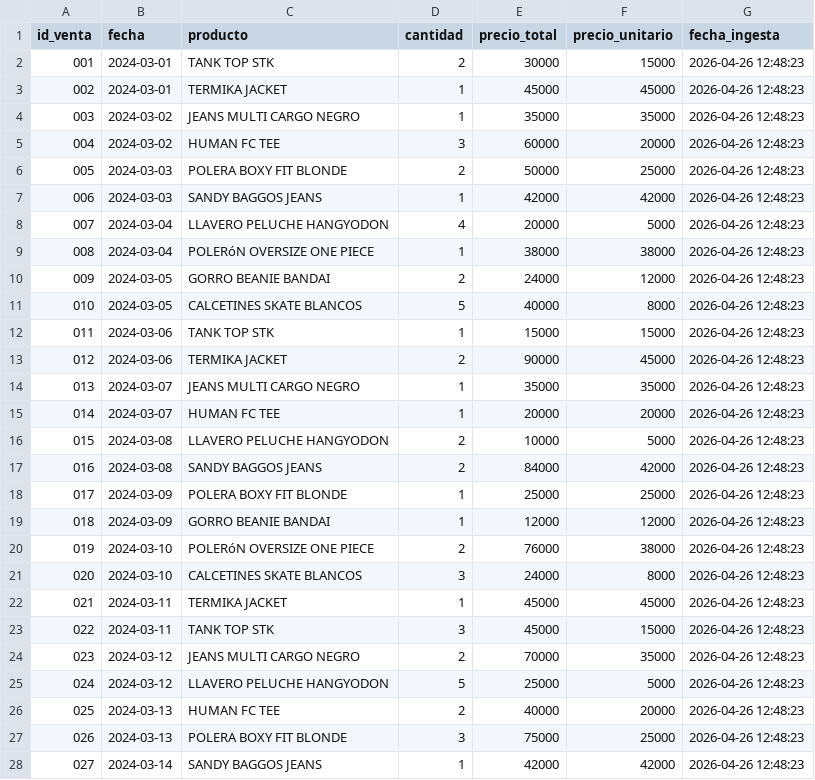
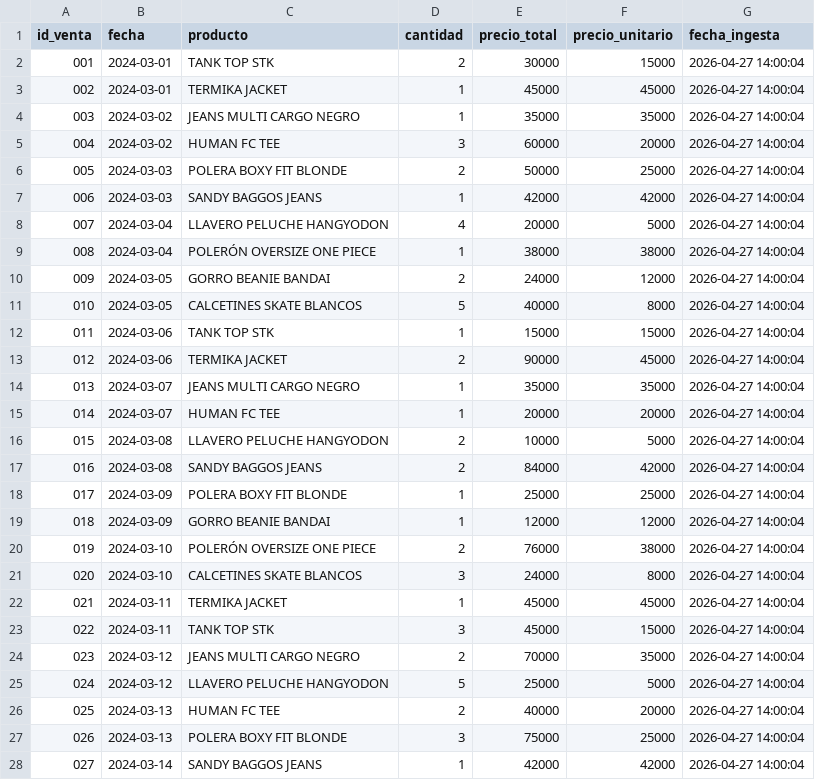
Before and after one commit to EzoGV/Ingesta_Datos, a CSV file: OneDrive/Escritorio/Actividad_Ingesta/data/procesado/dataset_limpio.csv, drawn as a sheet; only a part is shown; the diff covers the shown part only.

```diff
--- a/OneDrive/Escritorio/Actividad_Ingesta/data/procesado/dataset_limpio.csv
+++ b/OneDrive/Escritorio/Actividad_Ingesta/data/procesado/dataset_limpio.csv
@@ -1,28 +1,28 @@
 id_venta,fecha,producto,cantidad,precio_total,precio_unitario,fecha_ingesta
-001,2024-03-01,TANK TOP STK,2,30000,15000,2026-04-26 12:48:23
-002,2024-03-01,TERMIKA JACKET,1,45000,45000,2026-04-26 12:48:23
-003,2024-03-02,JEANS MULTI CARGO NEGRO,1,35000,35000,2026-04-26 12:48:23
-004,2024-03-02,HUMAN FC TEE,3,60000,20000,2026-04-26 12:48:23
-005,2024-03-03,POLERA BOXY FIT BLONDE,2,50000,25000,2026-04-26 12:48:23
-006,2024-03-03,SANDY BAGGOS JEANS,1,42000,42000,2026-04-26 12:48:23
-007,2024-03-04,LLAVERO PELUCHE HANGYODON,4,20000,5000,2026-04-26 12:48:23
-008,2024-03-04,POLERóN OVERSIZE ONE PIECE,1,38000,38000,2026-04-26 12:48:23
-009,2024-03-05,GORRO BEANIE BANDAI,2,24000,12000,2026-04-26 12:48:23
-010,2024-03-05,CALCETINES SKATE BLANCOS,5,40000,8000,2026-04-26 12:48:23
-011,2024-03-06,TANK TOP STK,1,15000,15000,2026-04-26 12:48:23
-012,2024-03-06,TERMIKA JACKET,2,90000,45000,2026-04-26 12:48:23
-013,2024-03-07,JEANS MULTI CARGO NEGRO,1,35000,35000,2026-04-26 12:48:23
-014,2024-03-07,HUMAN FC TEE,1,20000,20000,2026-04-26 12:48:23
-015,2024-03-08,LLAVERO PELUCHE HANGYODON,2,10000,5000,2026-04-26 12:48:23
-016,2024-03-08,SANDY BAGGOS JEANS,2,84000,42000,2026-04-26 12:48:23
-017,2024-03-09,POLERA BOXY FIT BLONDE,1,25000,25000,2026-04-26 12:48:23
-018,2024-03-09,GORRO BEANIE BANDAI,1,12000,12000,2026-04-26 12:48:23
-019,2024-03-10,POLERóN OVERSIZE ONE PIECE,2,76000,38000,2026-04-26 12:48:23
-020,2024-03-10,CALCETINES SKATE BLANCOS,3,24000,8000,2026-04-26 12:48:23
-021,2024-03-11,TERMIKA JACKET,1,45000,45000,2026-04-26 12:48:23
-022,2024-03-11,TANK TOP STK,3,45000,15000,2026-04-26 12:48:23
-023,2024-03-12,JEANS MULTI CARGO NEGRO,2,70000,35000,2026-04-26 12:48:23
-024,2024-03-12,LLAVERO PELUCHE HANGYODON,5,25000,5000,2026-04-26 12:48:23
-025,2024-03-13,HUMAN FC TEE,2,40000,20000,2026-04-26 12:48:23
-026,2024-03-13,POLERA BOXY FIT BLONDE,3,75000,25000,2026-04-26 12:48:23
-027,2024-03-14,SANDY BAGGOS JEANS,1,42000,42000,2026-04-26 12:48:23
+001,2024-03-01,TANK TOP STK,2,30000,15000,2026-04-27 14:00:04
+002,2024-03-01,TERMIKA JACKET,1,45000,45000,2026-04-27 14:00:04
+003,2024-03-02,JEANS MULTI CARGO NEGRO,1,35000,35000,2026-04-27 14:00:04
+004,2024-03-02,HUMAN FC TEE,3,60000,20000,2026-04-27 14:00:04
+005,2024-03-03,POLERA BOXY FIT BLONDE,2,50000,25000,2026-04-27 14:00:04
+006,2024-03-03,SANDY BAGGOS JEANS,1,42000,42000,2026-04-27 14:00:04
+007,2024-03-04,LLAVERO PELUCHE HANGYODON,4,20000,5000,2026-04-27 14:00:04
+008,2024-03-04,POLERÓN OVERSIZE ONE PIECE,1,38000,38000,2026-04-27 14:00:04
+009,2024-03-05,GORRO BEANIE BANDAI,2,24000,12000,2026-04-27 14:00:04
+010,2024-03-05,CALCETINES SKATE BLANCOS,5,40000,8000,2026-04-27 14:00:04
+011,2024-03-06,TANK TOP STK,1,15000,15000,2026-04-27 14:00:04
+012,2024-03-06,TERMIKA JACKET,2,90000,45000,2026-04-27 14:00:04
+013,2024-03-07,JEANS MULTI CARGO NEGRO,1,35000,35000,2026-04-27 14:00:04
+014,2024-03-07,HUMAN FC TEE,1,20000,20000,2026-04-27 14:00:04
+015,2024-03-08,LLAVERO PELUCHE HANGYODON,2,10000,5000,2026-04-27 14:00:04
+016,2024-03-08,SANDY BAGGOS JEANS,2,84000,42000,2026-04-27 14:00:04
+017,2024-03-09,POLERA BOXY FIT BLONDE,1,25000,25000,2026-04-27 14:00:04
+018,2024-03-09,GORRO BEANIE BANDAI,1,12000,12000,2026-04-27 14:00:04
+019,2024-03-10,POLERÓN OVERSIZE ONE PIECE,2,76000,38000,2026-04-27 14:00:04
+020,2024-03-10,CALCETINES SKATE BLANCOS,3,24000,8000,2026-04-27 14:00:04
+021,2024-03-11,TERMIKA JACKET,1,45000,45000,2026-04-27 14:00:04
+022,2024-03-11,TANK TOP STK,3,45000,15000,2026-04-27 14:00:04
+023,2024-03-12,JEANS MULTI CARGO NEGRO,2,70000,35000,2026-04-27 14:00:04
+024,2024-03-12,LLAVERO PELUCHE HANGYODON,5,25000,5000,2026-04-27 14:00:04
+025,2024-03-13,HUMAN FC TEE,2,40000,20000,2026-04-27 14:00:04
+026,2024-03-13,POLERA BOXY FIT BLONDE,3,75000,25000,2026-04-27 14:00:04
+027,2024-03-14,SANDY BAGGOS JEANS,1,42000,42000,2026-04-27 14:00:04
```
Also changed, not shown: 81 edited cells elsewhere in this file, 7 other files.
